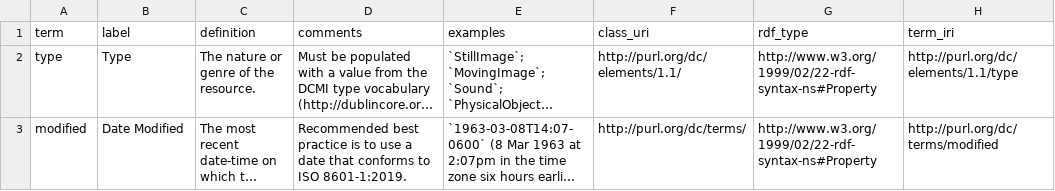
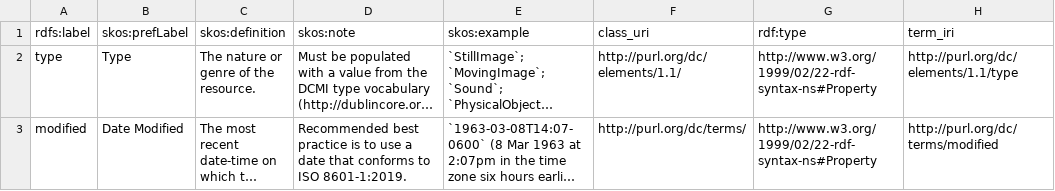
Before and after one commit to isamplesorg/isamples-darwin-core-mappings, a CSV file: sources/dwc/simple-darwin-core.csv (was sources/simple_dwc_terms.csv), drawn as a sheet; only a part is shown; long unchanged cells end in …; removed rows and columns are numbered as before the commit, all else as after; the diff names each change by its address in the sheet, - before the commit and + after, or states it on an @@ line.

Commit message:
Updated source files

```diff
--- a/sources/simple_dwc_terms.csv
+++ b/sources/dwc/simple-darwin-core.csv
-row 1: term | label | definition | comments | examples | class_uri | rdf_type | term_iri
+row 1: rdfs:label | skos:prefLabel | skos:definition | skos:note | skos:example | class_uri | rdf:type | term_iri
```
Also changed, not shown: 7 other files.
